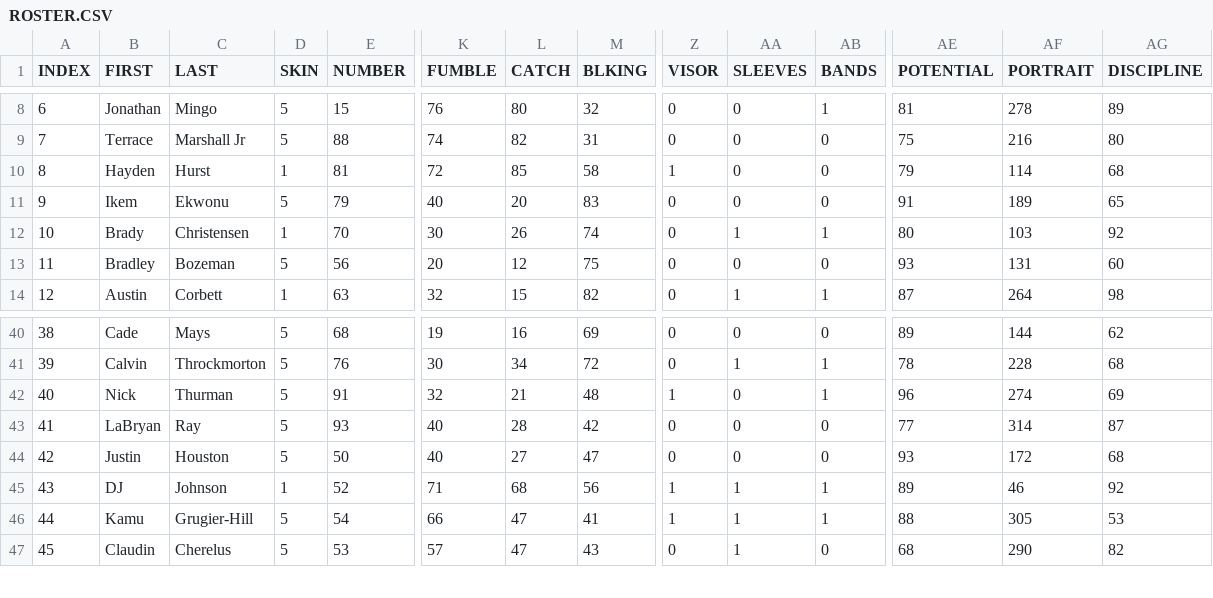
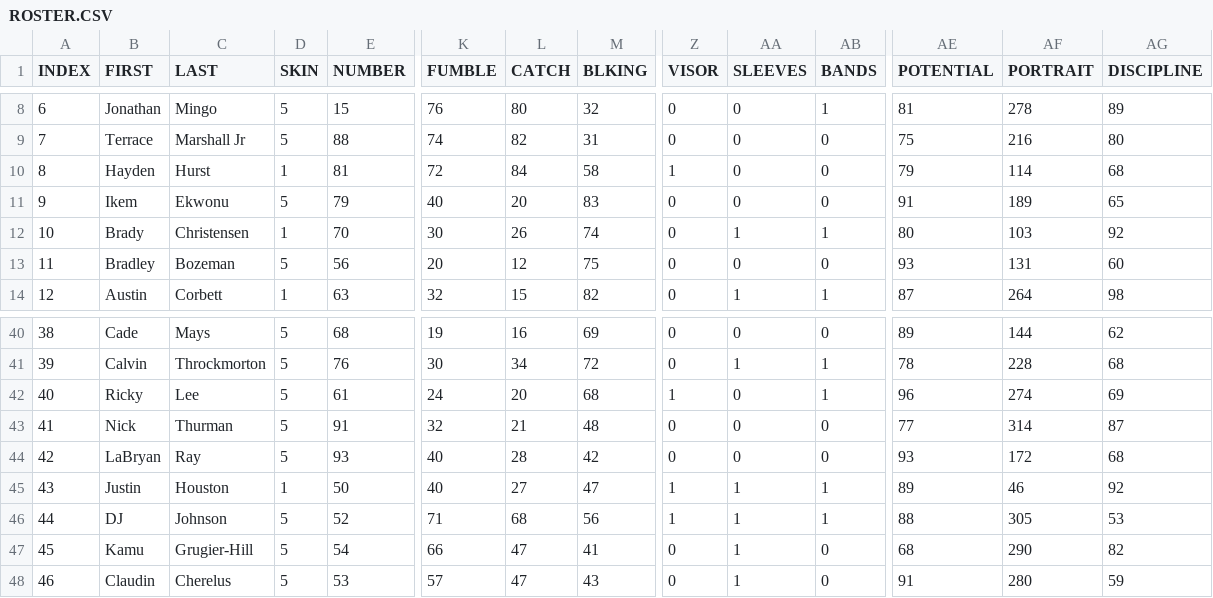
Before and after one commit to vskaush2/AxisFootballMods, a CSV file: Mods/Team Mods/Carolina Panthers/ROSTER.CSV, drawn as a sheet; only a part is shown, gaps mark what is left out; addresses are those after the commit; rows hold the shown columns only; the diff covers the shown part only; the diff names each change by its address in the sheet, - before the commit and + after, or states it on an @@ line.

```diff
--- a/Mods/Team Mods/Carolina Panthers/ROSTER.CSV
+++ b/Mods/Team Mods/Carolina Panthers/ROSTER.CSV
-L10 (CATCH): 85
+L10 (CATCH): 84
+row 42: 40 | Ricky | Lee | 5 | 61 | 24 | 20 | 68 | 1 | 0 | 1 | 96 | 274 | 69
@@ column A (INDEX) renumbered between rows 43 and 54 @@
-Z43 (VISOR): 1
+Z43 (VISOR): 0
-AB43 (BANDS): 1
+AB43 (BANDS): 0
-AE43 (POTENTIAL): 96
+AE43 (POTENTIAL): 77
-AF43 (PORTRAIT): 274
+AF43 (PORTRAIT): 314
-AG43 (DISCIPLINE): 69
+AG43 (DISCIPLINE): 87
-AE44 (POTENTIAL): 77
+AE44 (POTENTIAL): 93
-AF44 (PORTRAIT): 314
+AF44 (PORTRAIT): 172
-AG44 (DISCIPLINE): 87
+AG44 (DISCIPLINE): 68
-D45 (SKIN): 5
+D45 (SKIN): 1
-Z45 (VISOR): 0
+Z45 (VISOR): 1
-AA45 (SLEEVES): 0
+AA45 (SLEEVES): 1
-AB45 (BANDS): 0
+AB45 (BANDS): 1
-AE45 (POTENTIAL): 93
+AE45 (POTENTIAL): 89
-AF45 (PORTRAIT): 172
+AF45 (PORTRAIT): 46
-AG45 (DISCIPLINE): 68
+AG45 (DISCIPLINE): 92
-D46 (SKIN): 1
+D46 (SKIN): 5
-AE46 (POTENTIAL): 89
+AE46 (POTENTIAL): 88
-AF46 (PORTRAIT): 46
+AF46 (PORTRAIT): 305
-AG46 (DISCIPLINE): 92
+AG46 (DISCIPLINE): 53
-Z47 (VISOR): 1
+Z47 (VISOR): 0
-AB47 (BANDS): 1
+AB47 (BANDS): 0
-AE47 (POTENTIAL): 88
+AE47 (POTENTIAL): 68
-AF47 (PORTRAIT): 305
+AF47 (PORTRAIT): 290
-AG47 (DISCIPLINE): 53
+AG47 (DISCIPLINE): 82
-AE48 (POTENTIAL): 68
+AE48 (POTENTIAL): 91
-AF48 (PORTRAIT): 290
+AF48 (PORTRAIT): 280
-AG48 (DISCIPLINE): 82
+AG48 (DISCIPLINE): 59
```
Also changed, not shown: 1 added row, 2 removed rows and 28 edited cells elsewhere in this file, Mods/Team Mods/Atlanta Falcons/ROSTER.CSV, Mods/Team Mods/Green Bay Packers/ROSTER.csv, 26 other files.
